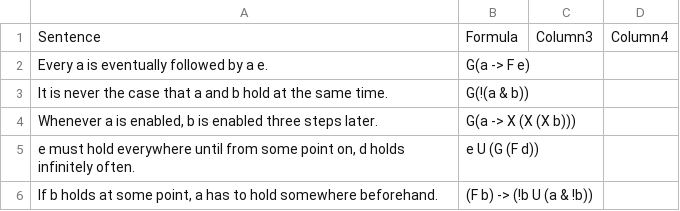
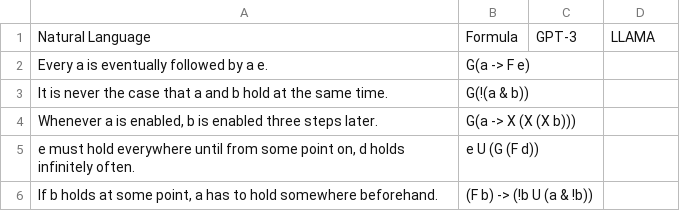
Before and after one commit to NSombekke/Logic-LLM, a CSV file: LTLresults.csv, drawn as a sheet; only a part is shown.

Commit message:
Update LTLresults.csv

```diff
--- a/LTLresults.csv
+++ b/LTLresults.csv
@@ -1,2 +1,2 @@
-Sentence,Formula,Column3,Column4
+Natural Language,Formula,GPT-3,LLAMA
 "Every a is eventually followed by a e.","G(a -> F e)",,
```
